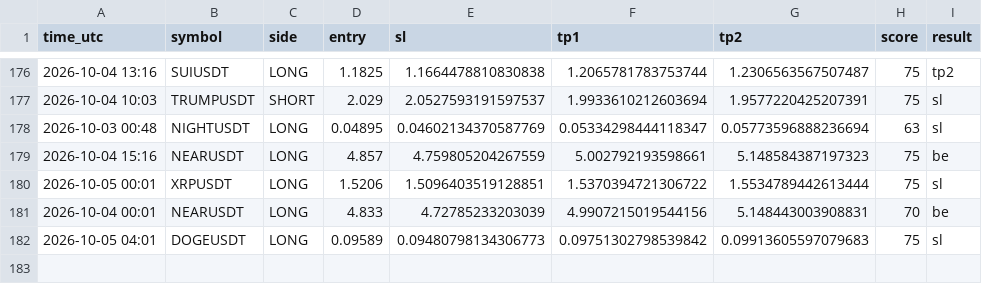
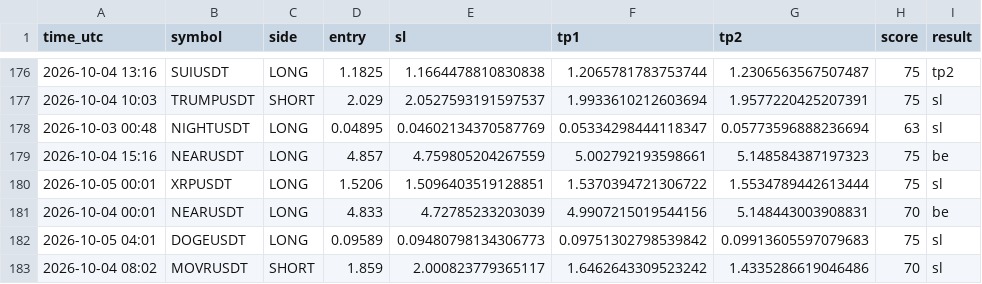
Before and after one commit to earnmoneyeasly/signal-bot, a CSV file: signals_log.csv, drawn as a sheet; only a part is shown, gaps mark what is left out; the diff names each change by its address in the sheet, - before the commit and + after, or states it on an @@ line.

```diff
--- a/signals_log.csv
+++ b/signals_log.csv
+row 183: 2026-10-04 08:02 | MOVRUSDT | SHORT | 1.859 | 2.000823779365117 | 1.6462643309523242 | 1.4335286619046486 | 70 | sl
```
Also changed, not shown: 2 other files.
